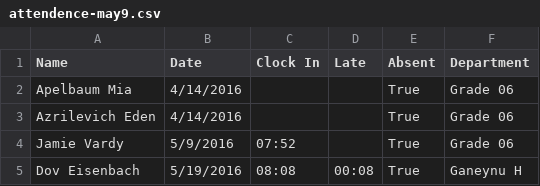
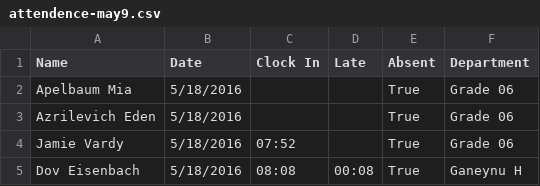
Before and after one commit to danlg/lgen, a CSV file: test_data/attendence-may9.csv, drawn as a sheet.

```diff
--- a/test_data/attendence-may9.csv
+++ b/test_data/attendence-may9.csv
@@ -1,5 +1,5 @@
 Name,Date,Clock In,Late,Absent,Department
-Apelbaum Mia,4/14/2016,,,True,Grade 06
-Azrilevich Eden,4/14/2016,,,True,Grade 06
-Jamie Vardy,5/9/2016,07:52,,True,Grade 06
-Dov Eisenbach,5/19/2016,08:08,00:08,True,Ganeynu H
+Apelbaum Mia,5/18/2016,,,True,Grade 06
+Azrilevich Eden,5/18/2016,,,True,Grade 06
+Jamie Vardy,5/18/2016,07:52,,True,Grade 06
+Dov Eisenbach,5/18/2016,08:08,00:08,True,Ganeynu H
```
Also changed, not shown: test_data/attendence-may20.csv, 18 other files.
